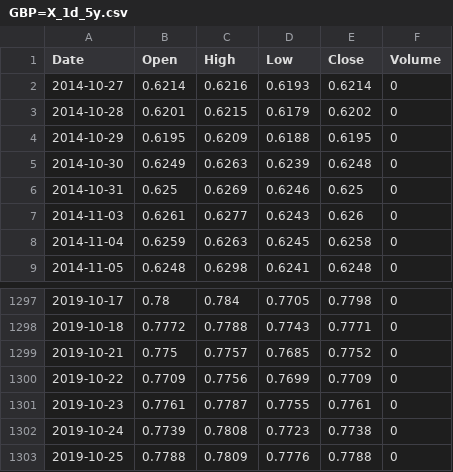
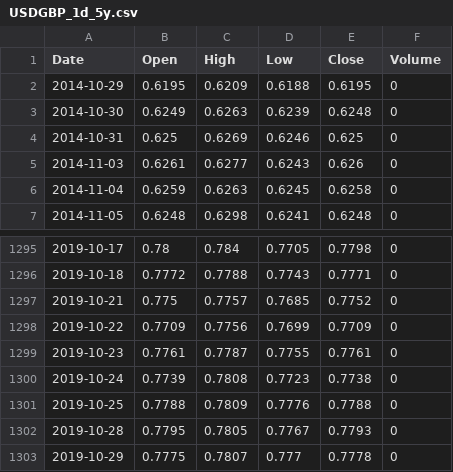
Before and after one commit to puiyanng/DYCK, a CSV file: data/USDGBP_1d_5y.csv (was data/GBP=X_1d_5y.csv), drawn as a sheet; only a part is shown, gaps mark what is left out.

```diff
--- a/data/GBP=X_1d_5y.csv
+++ b/data/USDGBP_1d_5y.csv
@@ -1,4 +1,2 @@
 Date,Open,High,Low,Close,Volume
-2014-10-27,0.6214,0.6216,0.6193,0.6214,0
-2014-10-28,0.6201,0.6215,0.6179,0.6202,0
 2014-10-29,0.6195,0.6209,0.6188,0.6195,0
@@ -1303 +1301,3 @@ Date,Open,High,Low,Close,Volume
 2019-10-25,0.7788,0.7809,0.7776,0.7788,0
+2019-10-28,0.7795,0.7805,0.7767,0.7793,0
+2019-10-29,0.7775,0.7807,0.777,0.7778,0
```
Also changed, not shown: data/USDEUR_1d_5y.csv, data/USDJPY_1d_5y.csv, 20 other files.
